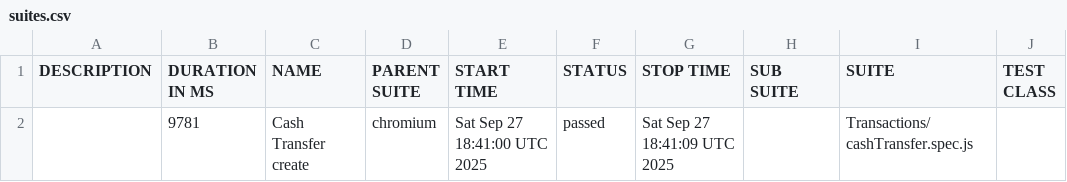
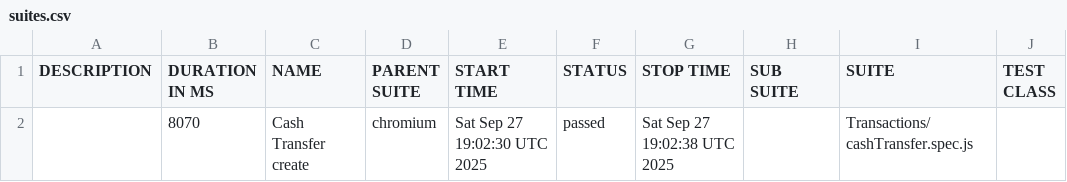
Before and after one commit to tanha97/Financfy-Web-Automation, a CSV file: data/suites.csv, drawn as a sheet; only a part is shown; the diff names each change by its address in the sheet, - before the commit and + after, or states it on an @@ line.

```diff
--- a/data/suites.csv
+++ b/data/suites.csv
-B2 (DURATION IN MS): 9781
+B2 (DURATION IN MS): 8070
-E2 (START TIME): Sat Sep 27 18:41:00 UTC 2025
+E2 (START TIME): Sat Sep 27 19:02:30 UTC 2025
-G2 (STOP TIME): Sat Sep 27 18:41:09 UTC 2025
+G2 (STOP TIME): Sat Sep 27 19:02:38 UTC 2025
```
Also changed, not shown: 21 other files.
